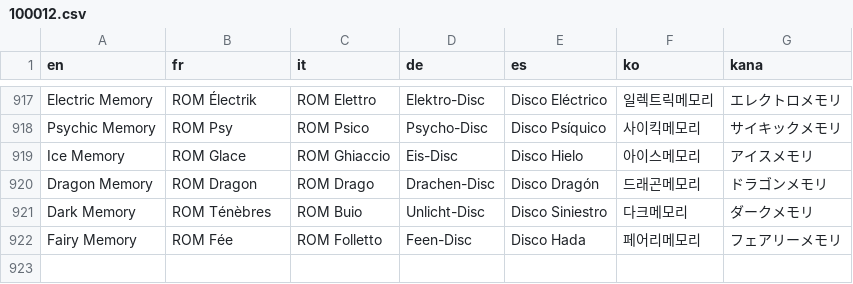
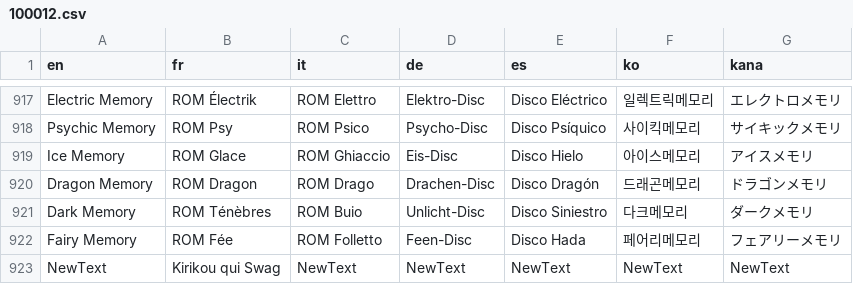
Before and after one commit to EltyDev/Pokemon-Platibidou, a CSV file: project/Data/Text/Dialogs/100012.csv, drawn as a sheet; only a part is shown, gaps mark what is left out.

```diff
--- a/project/Data/Text/Dialogs/100012.csv
+++ b/project/Data/Text/Dialogs/100012.csv
@@ -922 +922,2 @@ Dark Memory,ROM Ténèbres,ROM Buio,Unlicht-Disc,Disco Siniestro,다크메모리
 Fairy Memory,ROM Fée,ROM Folletto,Feen-Disc,Disco Hada,페어리메모리,フェアリーメモリ
+NewText,Kirikou qui Swag,NewText,NewText,NewText,NewText,NewText
```
Also changed, not shown: project/Data/Text/Dialogs/100013.csv, 22 other files.
